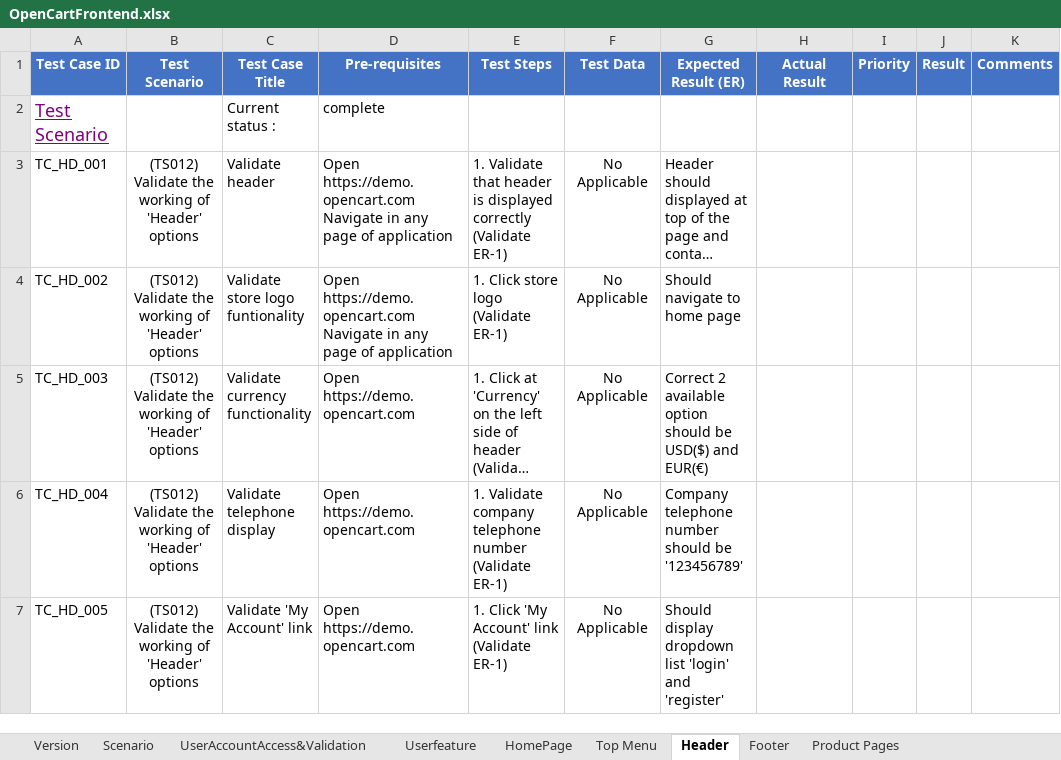
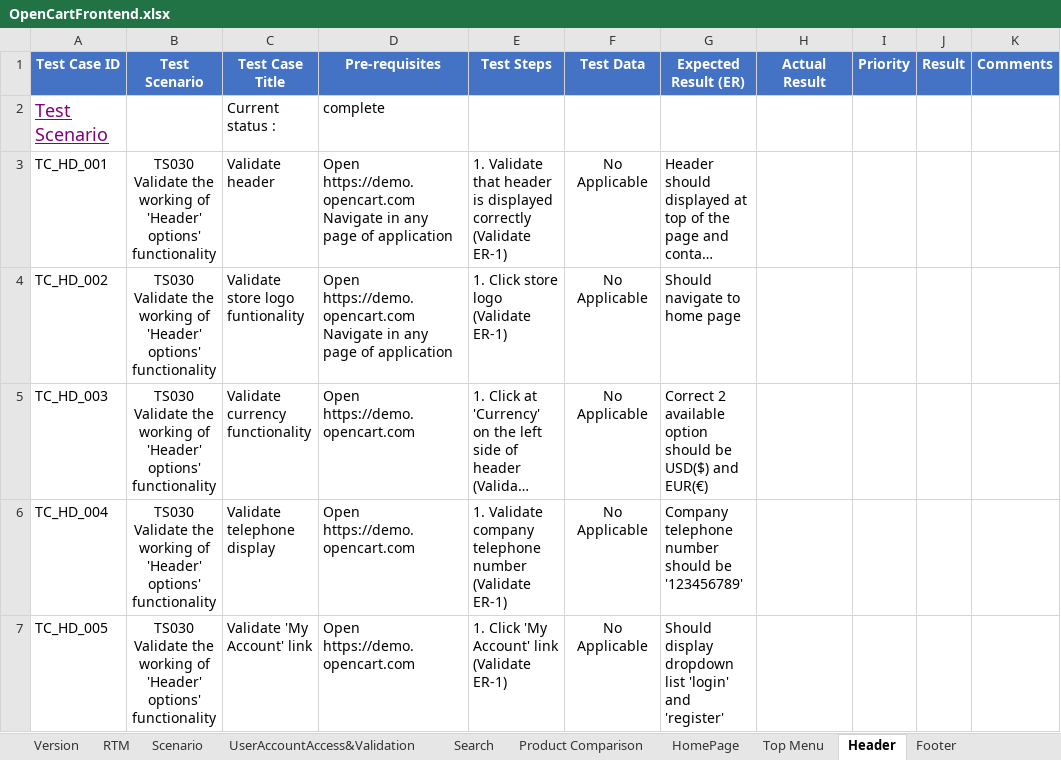
Before and after one commit to PawinThamruangthong/TestingSomething, an Excel workbook: manual test/Open cert/OpenCartFrontend.xlsx, sheet Header, drawn as a sheet; only a part is shown; long unchanged cells end in …; values as stored, in another font and other column widths than the file's, no borders; ↵ is a line break in a cell; the diff covers the shown part only; the diff names each change by its address in the sheet, - before the commit and + after, or states it on an @@ line.

```diff
--- a/manual test/Open cert/OpenCartFrontend.xlsx (sheet Header)
+++ b/manual test/Open cert/OpenCartFrontend.xlsx (sheet Header)
-sheet tab: Userfeature
+sheet tab: Search
+sheet tab: RTM
+sheet tab: Product Comparison
-B3:B7 (Test Scenario): (TS012) ↵ Validate the working of 'Header' options
+B3:B7 (Test Scenario): TS030 ↵ Validate the working of 'Header' options' functionality
```
Also changed, not shown: 14 edited cells elsewhere in this sheet, sheet Search, sheet Scenario, sheet Product Pages, sheet Shopping Cart page, sheet Footer, sheet HomePage, 2 more sheets, other sheet tabs, formulas that keep their value, 1 other file.
